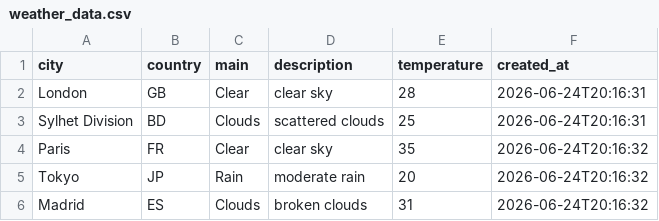
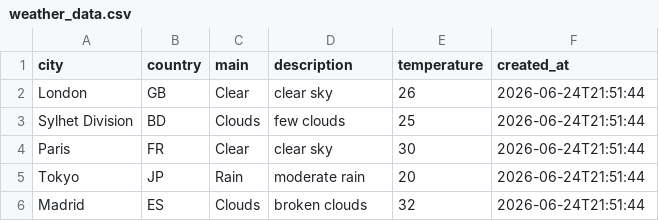
Before and after one commit to amzzz930/amin_repository, a CSV file: weather_data.csv, drawn as a sheet.

```diff
--- a/weather_data.csv
+++ b/weather_data.csv
@@ -1,6 +1,6 @@
 city,country,main,description,temperature,created_at
-London,GB,Clear,clear sky,28,2026-06-24T20:16:31
-Sylhet Division,BD,Clouds,scattered clouds,25,2026-06-24T20:16:31
-Paris,FR,Clear,clear sky,35,2026-06-24T20:16:32
-Tokyo,JP,Rain,moderate rain,20,2026-06-24T20:16:32
-Madrid,ES,Clouds,broken clouds,31,2026-06-24T20:16:32
+London,GB,Clear,clear sky,26,2026-06-24T21:51:44
+Sylhet Division,BD,Clouds,few clouds,25,2026-06-24T21:51:44
+Paris,FR,Clear,clear sky,30,2026-06-24T21:51:44
+Tokyo,JP,Rain,moderate rain,20,2026-06-24T21:51:44
+Madrid,ES,Clouds,broken clouds,32,2026-06-24T21:51:44
```
